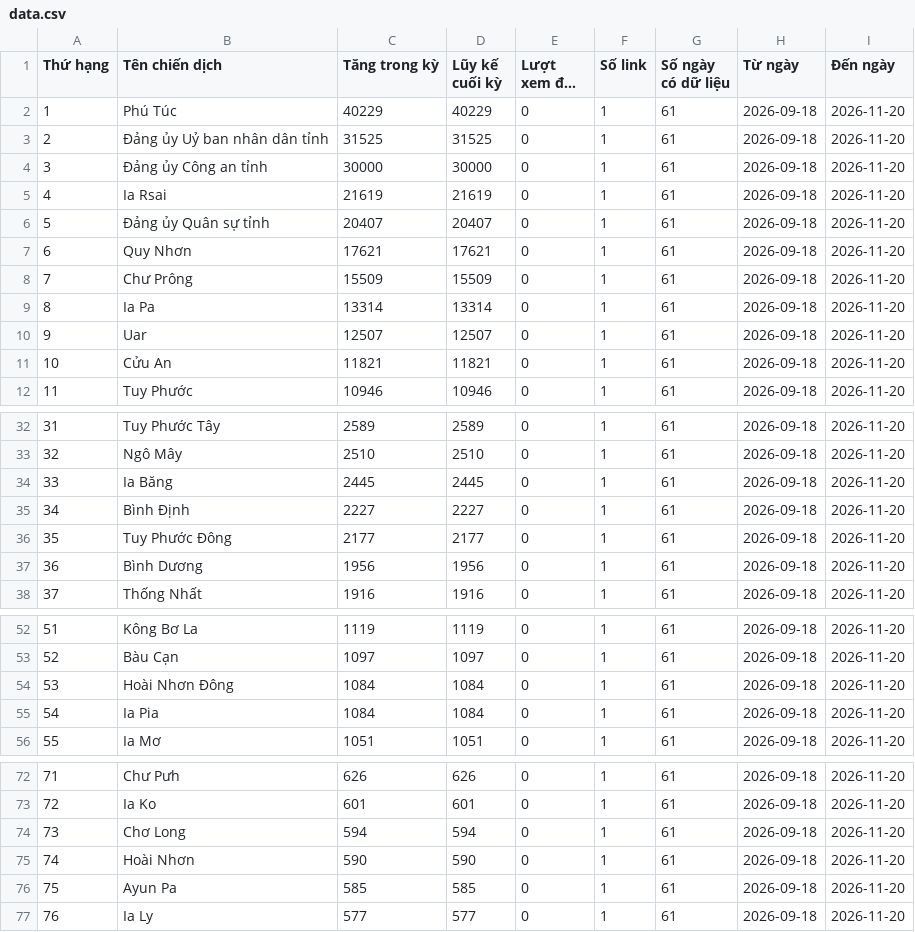
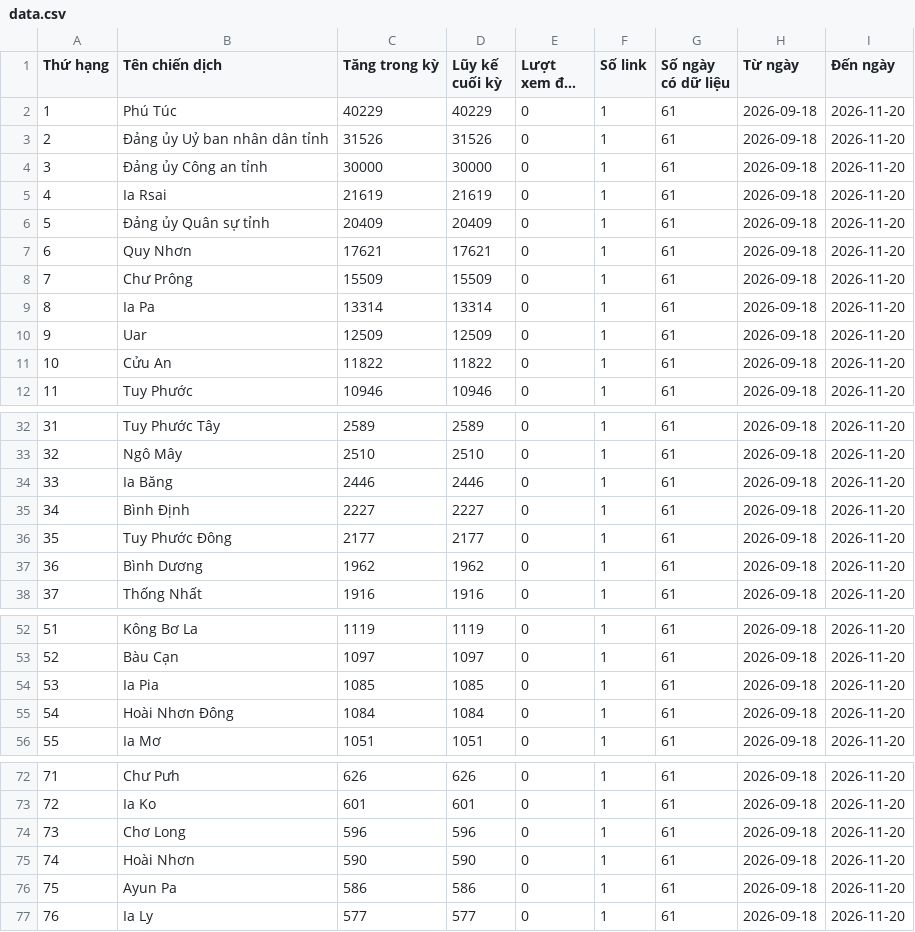
Before and after one commit to phuonglinh-ai/truyenthonggialai, a CSV file: data.csv, drawn as a sheet; only a part is shown, gaps mark what is left out; long unchanged cells end in …; the diff covers the shown part only.

Commit message:
Update data 2026-11-20 20:15

```diff
--- a/data.csv
+++ b/data.csv
@@ -2,6 +2,6 @@
 1,Phú Túc,40229,40229,0,1,61,2026-09-18,2026-11-20
-2,Đảng ủy Uỷ ban nhân dân tỉnh,31525,31525,0,1,61,2026-09-18,2026-11-20
+2,Đảng ủy Uỷ ban nhân dân tỉnh,31526,31526,0,1,61,2026-09-18,2026-11-20
 3,Đảng ủy Công an tỉnh,30000,30000,0,1,61,2026-09-18,2026-11-20
 4,Ia Rsai,21619,21619,0,1,61,2026-09-18,2026-11-20
-5,Đảng ủy Quân sự tỉnh,20407,20407,0,1,61,2026-09-18,2026-11-20
+5,Đảng ủy Quân sự tỉnh,20409,20409,0,1,61,2026-09-18,2026-11-20
 6,Quy Nhơn,17621,17621,0,1,61,2026-09-18,2026-11-20
@@ -9,4 +9,4 @@
 8,Ia Pa,13314,13314,0,1,61,2026-09-18,2026-11-20
-9,Uar,12507,12507,0,1,61,2026-09-18,2026-11-20
-10,Cửu An,11821,11821,0,1,61,2026-09-18,2026-11-20
+9,Uar,12509,12509,0,1,61,2026-09-18,2026-11-20
+10,Cửu An,11822,11822,0,1,61,2026-09-18,2026-11-20
 11,Tuy Phước,10946,10946,0,1,61,2026-09-18,2026-11-20
@@ -33,6 +33,6 @@
 32,Ngô Mây,2510,2510,0,1,61,2026-09-18,2026-11-20
-33,Ia Băng,2445,2445,0,1,61,2026-09-18,2026-11-20
+33,Ia Băng,2446,2446,0,1,61,2026-09-18,2026-11-20
 34,Bình Định,2227,2227,0,1,61,2026-09-18,2026-11-20
 35,Tuy Phước Đông,2177,2177,0,1,61,2026-09-18,2026-11-20
-36,Bình Dương,1956,1956,0,1,61,2026-09-18,2026-11-20
+36,Bình Dương,1962,1962,0,1,61,2026-09-18,2026-11-20
 37,Thống Nhất,1916,1916,0,1,61,2026-09-18,2026-11-20
@@ -53,4 +53,4 @@
 52,Bàu Cạn,1097,1097,0,1,61,2026-09-18,2026-11-20
-53,Hoài Nhơn Đông,1084,1084,0,1,61,2026-09-18,2026-11-20
-54,Ia Pia,1084,1084,0,1,61,2026-09-18,2026-11-20
+53,Ia Pia,1085,1085,0,1,61,2026-09-18,2026-11-20
+54,Hoài Nhơn Đông,1084,1084,0,1,61,2026-09-18,2026-11-20
 55,Ia Mơ,1051,1051,0,1,61,2026-09-18,2026-11-20
@@ -73,5 +73,5 @@
 72,Ia Ko,601,601,0,1,61,2026-09-18,2026-11-20
-73,Chơ Long,594,594,0,1,61,2026-09-18,2026-11-20
+73,Chơ Long,596,596,0,1,61,2026-09-18,2026-11-20
 74,Hoài Nhơn,590,590,0,1,61,2026-09-18,2026-11-20
-75,Ayun Pa,585,585,0,1,61,2026-09-18,2026-11-20
+75,Ayun Pa,586,586,0,1,61,2026-09-18,2026-11-20
 76,Ia Ly,577,577,0,1,61,2026-09-18,2026-11-20
```
Also changed, not shown: 8 edited cells elsewhere in this file.
